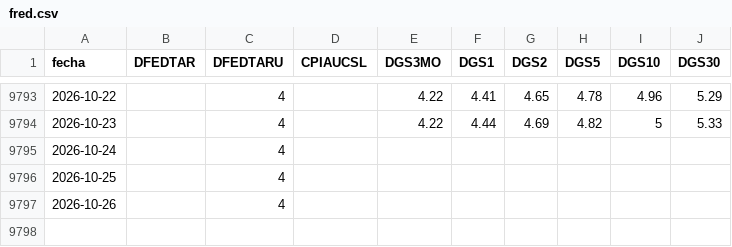
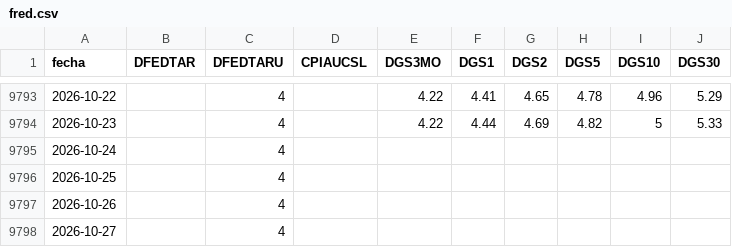
Before and after one commit to freddync/freddydash, a CSV file: datos/fred.csv, drawn as a sheet; only a part is shown, gaps mark what is left out.

```diff
--- a/datos/fred.csv
+++ b/datos/fred.csv
@@ -9797 +9797,2 @@ fecha,DFEDTAR,DFEDTARU,CPIAUCSL,DGS3MO,DGS1,DGS2,DGS5,DGS10,DGS30
 2026-10-26,,4,,,,,,,
+2026-10-27,,4,,,,,,,
```
Also changed, not shown: 2 other files.
